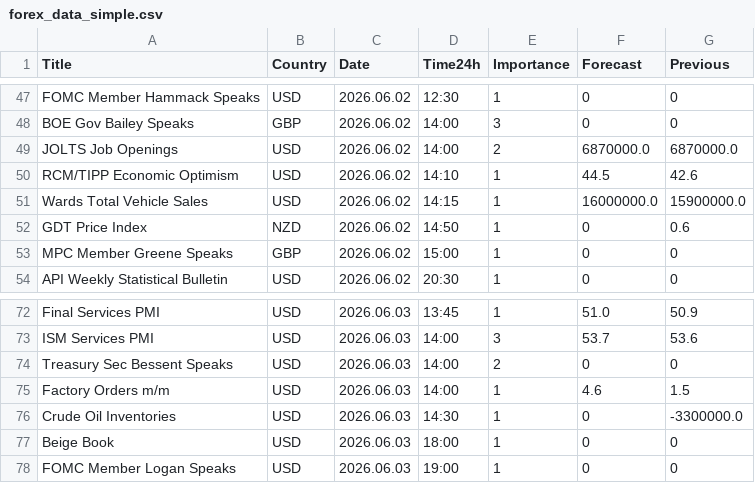
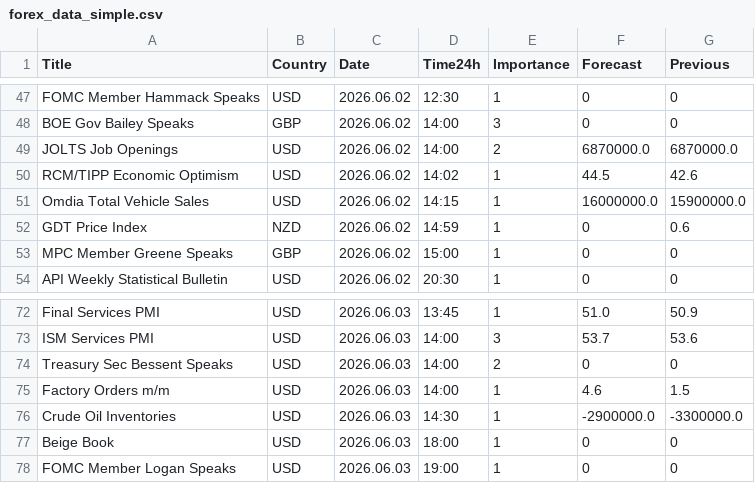
Before and after one commit to CryptoGamerDev/forex-calendar-data, a CSV file: forex_data_simple.csv, drawn as a sheet; only a part is shown, gaps mark what is left out.

```diff
--- a/forex_data_simple.csv
+++ b/forex_data_simple.csv
@@ -49,5 +49,5 @@ BOE Gov Bailey Speaks,GBP,2026.06.02,14:00,3,0,0
 JOLTS Job Openings,USD,2026.06.02,14:00,2,6870000.0,6870000.0
-RCM/TIPP Economic Optimism,USD,2026.06.02,14:10,1,44.5,42.6
-Wards Total Vehicle Sales,USD,2026.06.02,14:15,1,16000000.0,15900000.0
-GDT Price Index,NZD,2026.06.02,14:50,1,0,0.6
+RCM/TIPP Economic Optimism,USD,2026.06.02,14:02,1,44.5,42.6
+Omdia Total Vehicle Sales,USD,2026.06.02,14:15,1,16000000.0,15900000.0
+GDT Price Index,NZD,2026.06.02,14:59,1,0,0.6
 MPC Member Greene Speaks,GBP,2026.06.02,15:00,1,0,0
@@ -75,3 +75,3 @@ Treasury Sec Bessent Speaks,USD,2026.06.03,14:00,2,0,0
 Factory Orders m/m,USD,2026.06.03,14:00,1,4.6,1.5
-Crude Oil Inventories,USD,2026.06.03,14:30,1,0,-3300000.0
+Crude Oil Inventories,USD,2026.06.03,14:30,1,-2900000.0,-3300000.0
 Beige Book,USD,2026.06.03,18:00,1,0,0
```
Also changed, not shown: forex_data_raw.csv.
